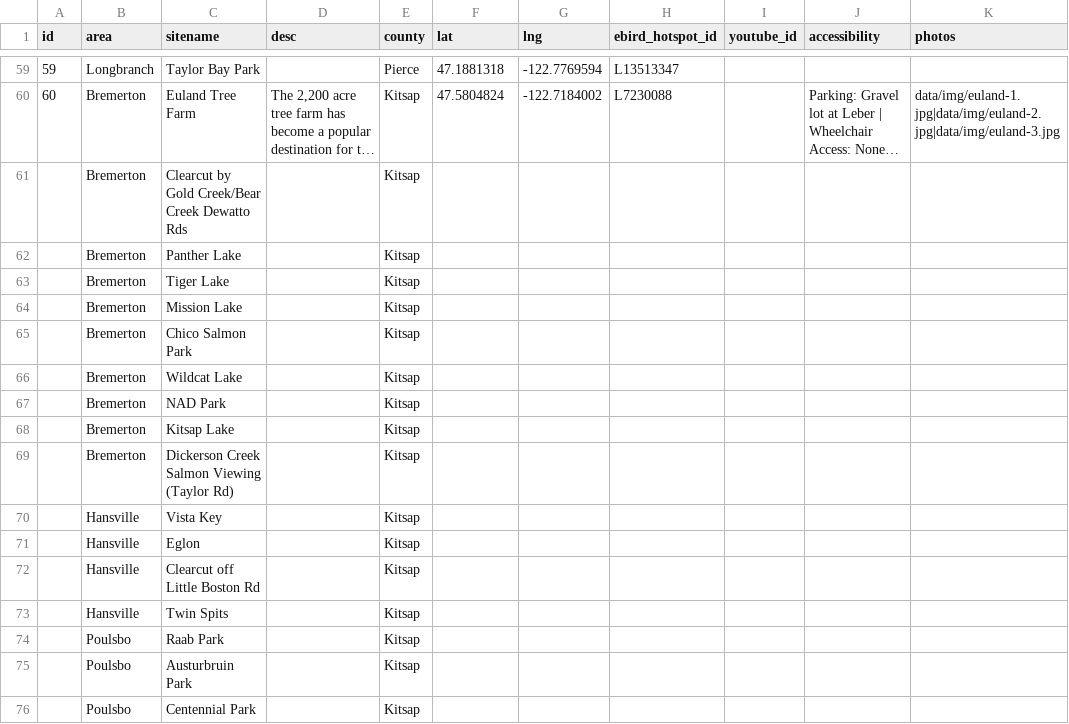
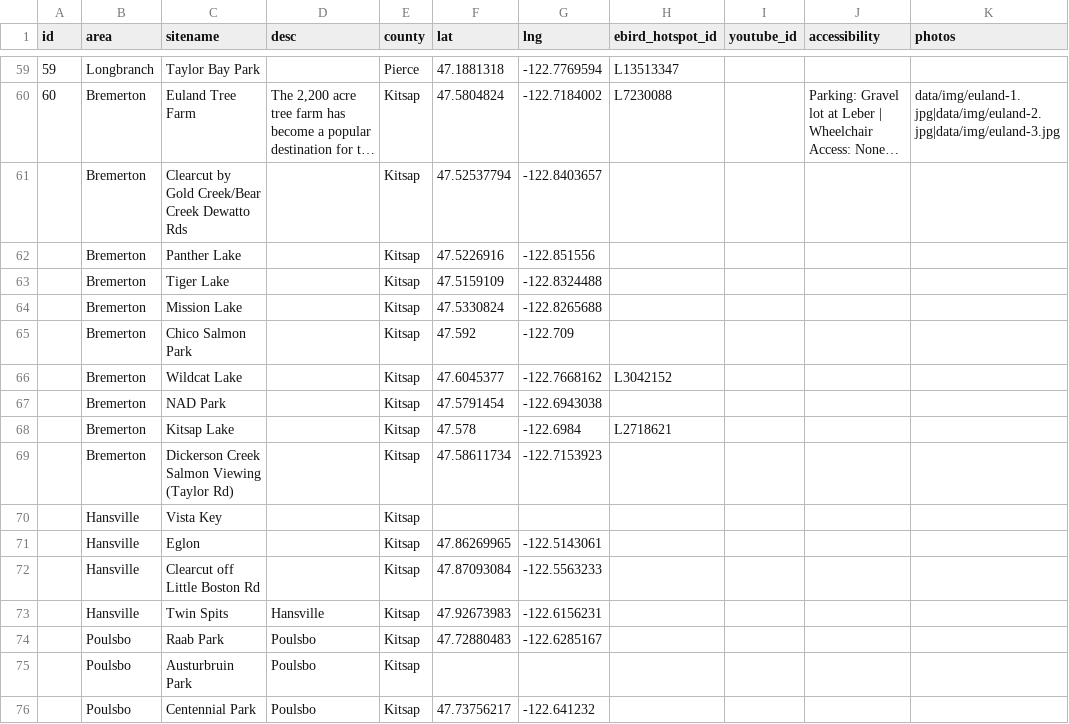
Before and after one commit to JoeyWillman/KAS-where-to-bird, a CSV file: sites.csv, drawn as a sheet; only a part is shown, gaps mark what is left out; long unchanged cells end in …; the diff covers the shown part only; the diff names each change by its address in the sheet, - before the commit and + after, or states it on an @@ line.

```diff
--- a/sites.csv
+++ b/sites.csv
-F61 (lat): (empty)
+F61 (lat): 47.52537794
-G61 (lng): (empty)
+G61 (lng): -122.8403657
-F62 (lat): (empty)
+F62 (lat): 47.5226916
-G62 (lng): (empty)
+G62 (lng): -122.851556
-F63 (lat): (empty)
+F63 (lat): 47.5159109
-G63 (lng): (empty)
+G63 (lng): -122.8324488
-F64 (lat): (empty)
+F64 (lat): 47.5330824
-G64 (lng): (empty)
+G64 (lng): -122.8265688
-F65 (lat): (empty)
+F65 (lat): 47.592
-G65 (lng): (empty)
+G65 (lng): -122.709
-F66 (lat): (empty)
+F66 (lat): 47.6045377
-G66 (lng): (empty)
+G66 (lng): -122.7668162
-H66 (ebird_hotspot_id): (empty)
+H66 (ebird_hotspot_id): L3042152
-F67 (lat): (empty)
+F67 (lat): 47.5791454
-G67 (lng): (empty)
+G67 (lng): -122.6943038
-F68 (lat): (empty)
+F68 (lat): 47.578
-G68 (lng): (empty)
+G68 (lng): -122.6984
-H68 (ebird_hotspot_id): (empty)
+H68 (ebird_hotspot_id): L2718621
-F69 (lat): (empty)
+F69 (lat): 47.58611734
-G69 (lng): (empty)
+G69 (lng): -122.7153923
-F71 (lat): (empty)
+F71 (lat): 47.86269965
-G71 (lng): (empty)
+G71 (lng): -122.5143061
-F72 (lat): (empty)
+F72 (lat): 47.87093084
-G72 (lng): (empty)
+G72 (lng): -122.5563233
-D73 (desc): (empty)
+D73 (desc): Hansville
-F73 (lat): (empty)
+F73 (lat): 47.92673983
-G73 (lng): (empty)
+G73 (lng): -122.6156231
-D74:D76 (desc): (empty)
+D74:D76 (desc): Poulsbo
-F74 (lat): (empty)
+F74 (lat): 47.72880483
-G74 (lng): (empty)
+G74 (lng): -122.6285167
-F76 (lat): (empty)
+F76 (lat): 47.73756217
-G76 (lng): (empty)
+G76 (lng): -122.641232
```
Also changed, not shown: 5 added rows, 1 removed row and 35 edited cells elsewhere in this file, 2 other files.
